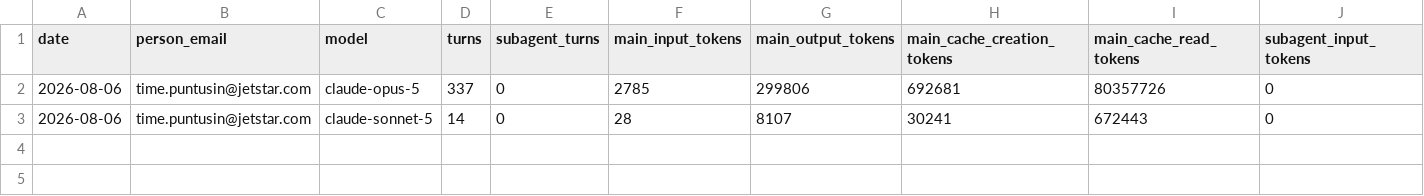
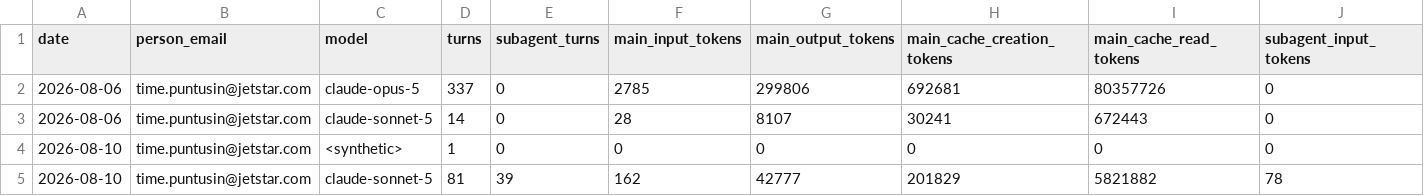
Before and after one commit to timepatiphonp-tw/claude-code-usage-tracker, a CSV file: logs/time.models.csv, drawn as a sheet; only a part is shown; rows hold the shown columns only; the diff names each change by its address in the sheet, - before the commit and + after, or states it on an @@ line.

Commit message:
usage: time 2026-08-11

```diff
--- a/logs/time.models.csv
+++ b/logs/time.models.csv
+row 4: 2026-08-10 | time.puntusin@jetstar.com | <synthetic> | 1 | 0 | 0 | 0 | 0 | 0 | 0
+row 5: 2026-08-10 | time.puntusin@jetstar.com | claude-sonnet-5 | 81 | 39 | 162 | 42777 | 201829 | 5821882 | 78
```
Also changed, not shown: 1 other file.
